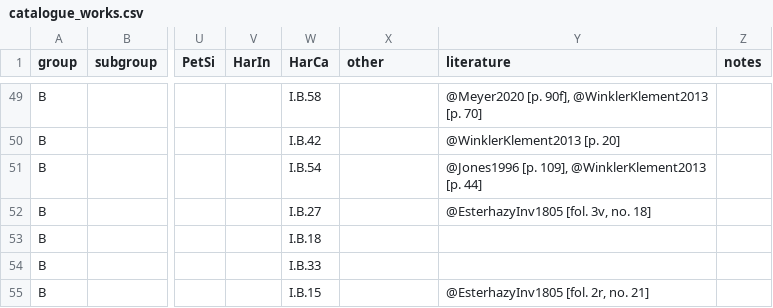
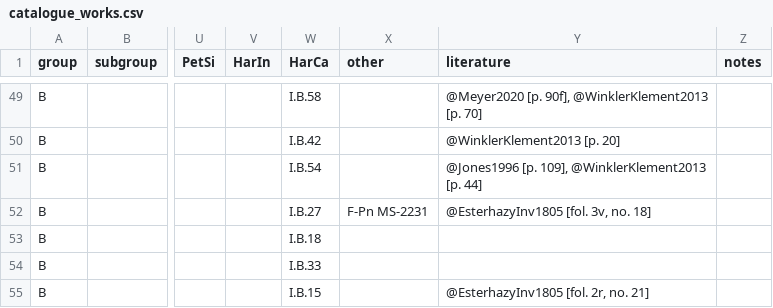
Before and after one commit to edition-esser-skala/werner-catalogue-of-works, a CSV file: data/catalogue_works.csv, drawn as a sheet; only a part is shown, gaps mark what is left out; the diff names each change by its address in the sheet, - before the commit and + after, or states it on an @@ line.

```diff
--- a/data/catalogue_works.csv
+++ b/data/catalogue_works.csv
-X52 (other): (empty)
+X52 (other): F-Pn MS-2231
```
Also changed, not shown: data/works_missing_in_rism.csv, 1 other file.
